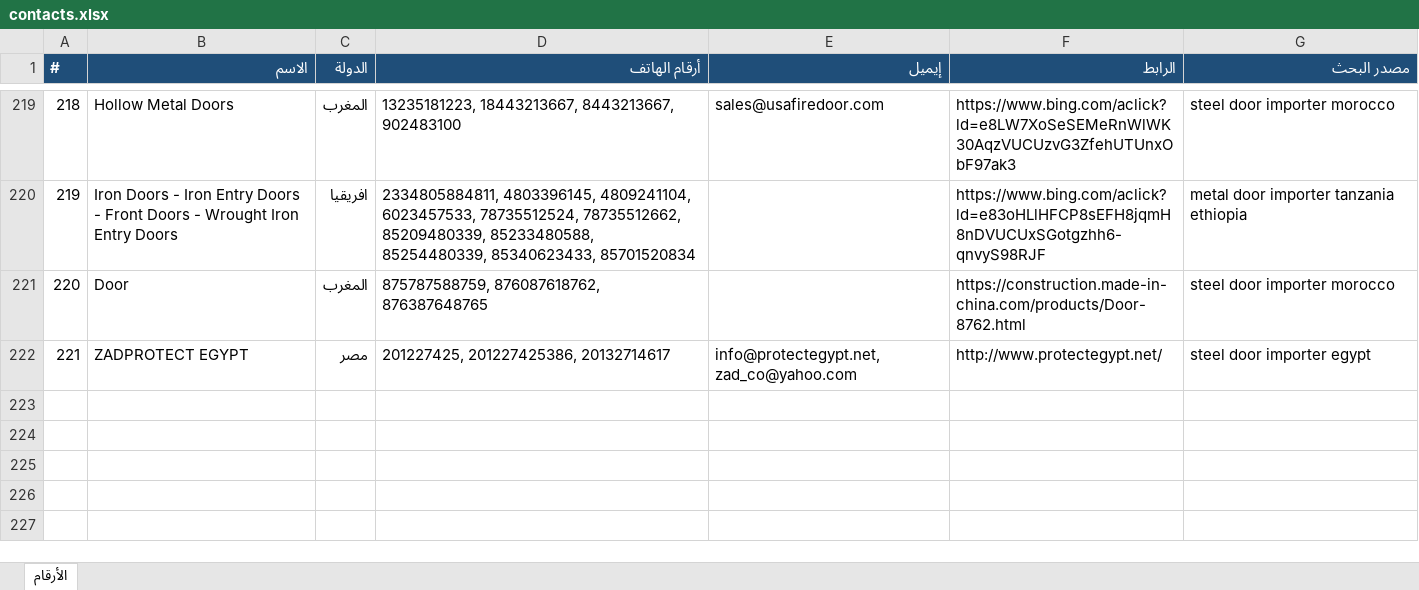
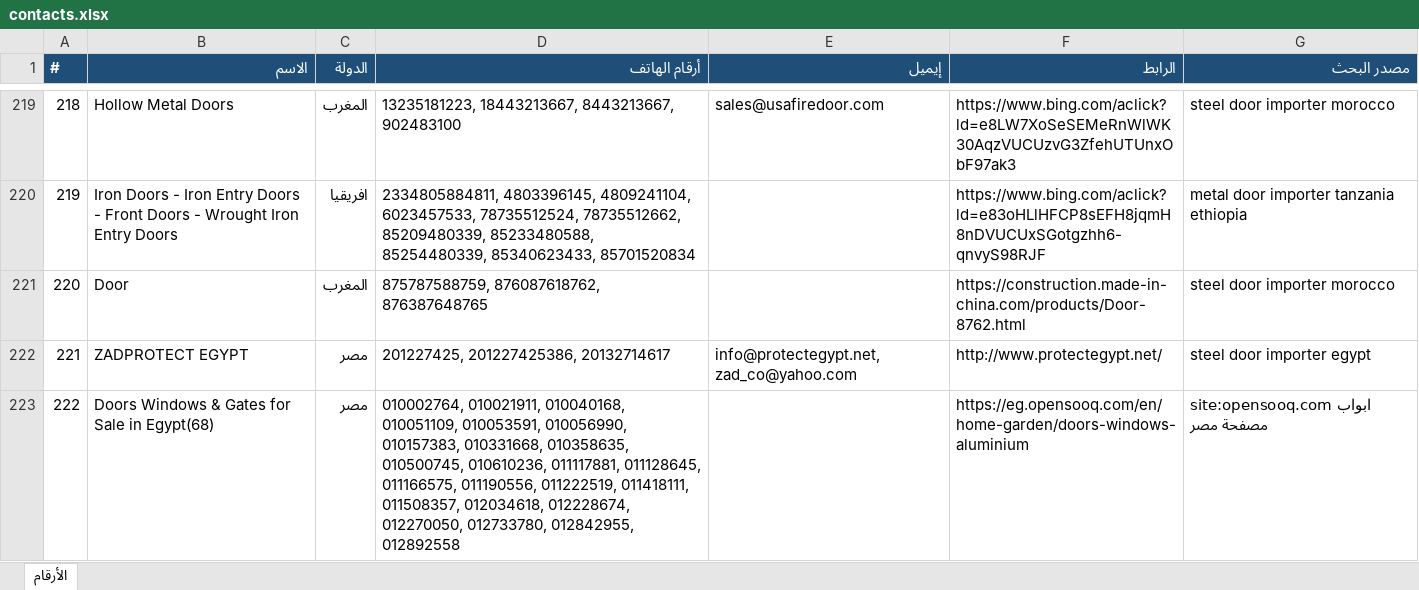
Before and after one commit to mnmtm12-eng/mnmtm12-eng.github.io, an Excel workbook: contacts.xlsx, sheet الأرقام, drawn as a sheet; only a part is shown, gaps mark what is left out; values as stored, in another font and other column widths than the file's, no borders; the diff names each change by its address in the sheet, - before the commit and + after, or states it on an @@ line.

```diff
--- a/contacts.xlsx (sheet الأرقام)
+++ b/contacts.xlsx (sheet الأرقام)
+row 223: 222 | Doors Windows & Gates for Sale in Egypt(68) | مصر | 010002764, 010021911, 010040168, 010051109, 010053591, 010056990, 010157383, 010331668, 010358635, 010500745, 010610236, 011117881, 011128645, 011166575, 011190556, 011222519, 011418111, 011508357, 012034618, 012228674, 012270050, 012733780, 012842955, 012892558 |  | https://eg.opensooq.com/en/home-garden/doors-windows-aluminium | site:opensooq.com ابواب مصفحة مصر
```
Also changed, not shown: 2 other files.
